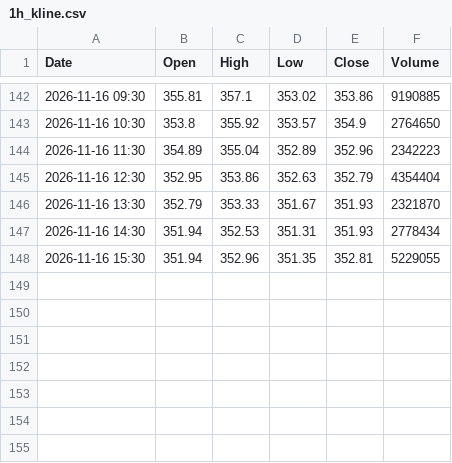
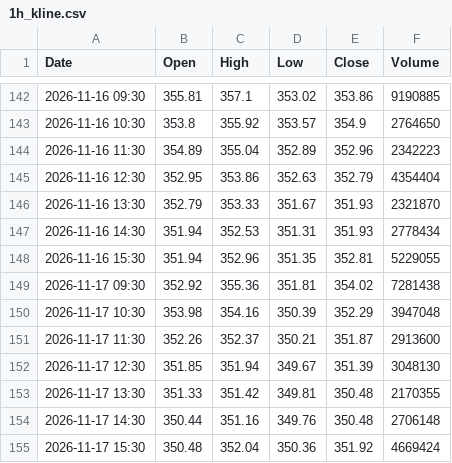
Before and after one commit to anonymousKo/market-fetcher, a CSV file: kline_data/AAPL/1h_kline.csv, drawn as a sheet; only a part is shown, gaps mark what is left out.

```diff
--- a/kline_data/AAPL/1h_kline.csv
+++ b/kline_data/AAPL/1h_kline.csv
@@ -148 +148,8 @@ Date,Open,High,Low,Close,Volume
 2026-11-16 15:30,351.94,352.96,351.35,352.81,5229055
+2026-11-17 09:30,352.92,355.36,351.81,354.02,7281438
+2026-11-17 10:30,353.98,354.16,350.39,352.29,3947048
+2026-11-17 11:30,352.26,352.37,350.21,351.87,2913600
+2026-11-17 12:30,351.85,351.94,349.67,351.39,3048130
+2026-11-17 13:30,351.33,351.42,349.81,350.48,2170355
+2026-11-17 14:30,350.44,351.16,349.76,350.48,2706148
+2026-11-17 15:30,350.48,352.04,350.36,351.92,4669424
```
Also changed, not shown: kline_data/GC_F/1h_kline.csv, kline_data/MSFT/1h_kline.csv, 17 other files.
